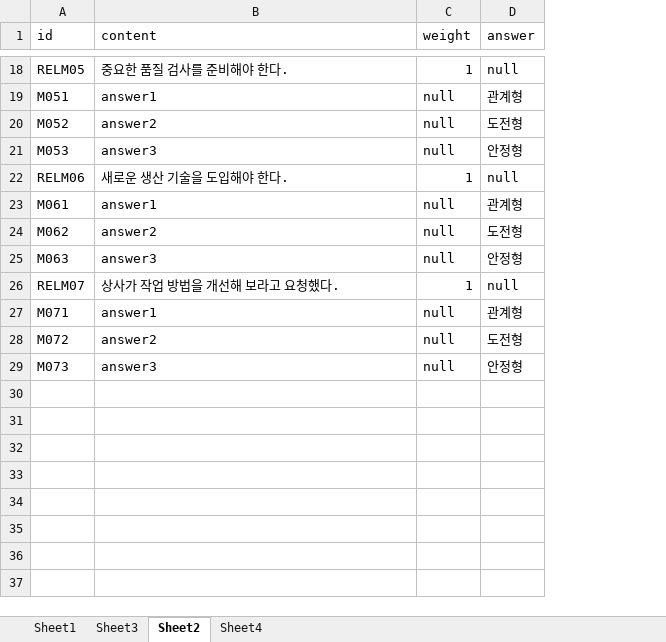
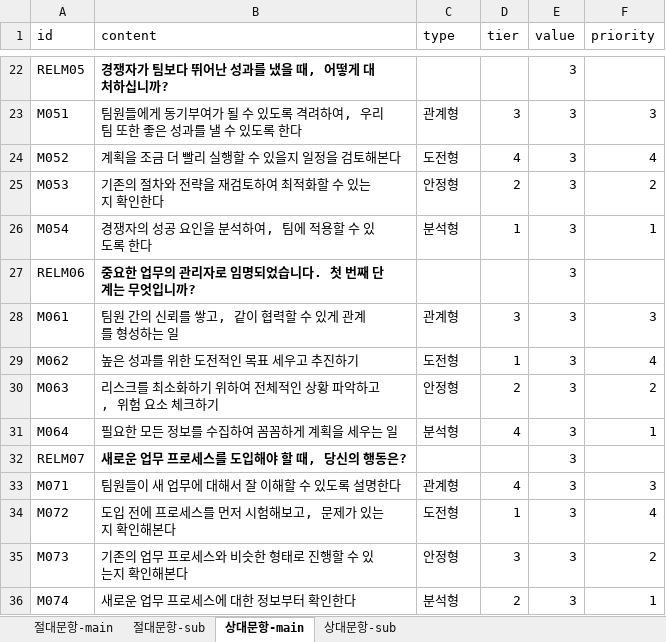
Before and after one commit to seorinn/SEAL-project, an Excel workbook: public/newquestion-data.xlsx, sheet 상대문항-main, drawn as a sheet; only a part is shown, gaps mark what is left out; values as stored, in another font and other column widths than the file's, no borders; removed rows and columns are numbered as before the commit, all else as after; the diff covers the shown part only; the diff names each change by its address in the sheet, - before the commit and + after, or states it on an @@ line.

Commit message:
feat: main type 로직 적용

```diff
--- a/public/newquestion-data.xlsx (sheet 상대문항-main)
+++ b/public/newquestion-data.xlsx (sheet 상대문항-main)
-sheet tab: Sheet1
+sheet tab: 절대문항-main
-sheet tab: Sheet3
+sheet tab: 절대문항-sub
-sheet tab: Sheet2
+sheet tab: 상대문항-main
-sheet tab: Sheet4
+sheet tab: 상대문항-sub
-column C (weight), rows 18-29: 1 | null | null | null | 1 | null | null | null | 1 | null | null | null
+column D (tier), rows 23-25: 3 | 4 | 2; rows 28-30: 3 | 1 | 2; rows 33-35: 4 | 1 | 3
+column E (value), rows 22-25: all 3; rows 27-30: all 3; rows 32-35: all 3
+column F (priority), rows 23-25: 3 | 4 | 2; rows 28-30: 3 | 4 | 2; rows 33-35: 3 | 4 | 2
-C1: answer
+C1: type
-B22 (content): 중요한 품질 검사를 준비해야 한다.
+B22 (content): 경쟁자가 팀보다 뛰어난 성과를 냈을 때, 어떻게 대처하십니까?
-B22 bold: off
+B22 bold: on
-C22 (type): null
+C22 (type): (empty)
-B23 (content): answer1
+B23 (content): 팀원들에게 동기부여가 될 수 있도록 격려하여, 우리 팀 또한 좋은 성과를 낼 수 있도록 한다
-B24 (content): answer2
+B24 (content): 계획을 조금 더 빨리 실행할 수 있을지 일정을 검토해본다
-B25 (content): answer3
+B25 (content): 기존의 절차와 전략을 재검토하여 최적화할 수 있는지 확인한다
+row 26: M054 | 경쟁자의 성공 요인을 분석하여, 팀에 적용할 수 있도록 한다 | 분석형 | 1 | 3 | 1
-B27 (content): 새로운 생산 기술을 도입해야 한다.
+B27 (content): 중요한 업무의 관리자로 임명되었습니다. 첫 번째 단계는 무엇입니까?
-B27 bold: off
+B27 bold: on
-C27 (type): null
+C27 (type): (empty)
-B28 (content): answer1
+B28 (content): 팀원 간의 신뢰를 쌓고, 같이 협력할 수 있게 관계를 형성하는 일
-B29 (content): answer2
+B29 (content): 높은 성과를 위한 도전적인 목표 세우고 추진하기
-B30 (content): answer3
+B30 (content): 리스크를 최소화하기 위하여 전체적인 상황 파악하고, 위험 요소 체크하기
+row 31: M064 | 필요한 모든 정보를 수집하여 꼼꼼하게 계획을 세우는 일 | 분석형 | 4 | 3 | 1
-B32 (content): 상사가 작업 방법을 개선해 보라고 요청했다.
+B32 (content): 새로운 업무 프로세스를 도입해야 할 때, 당신의 행동은?
-B32 bold: off
+B32 bold: on
-C32 (type): null
+C32 (type): (empty)
-B33 (content): answer1
+B33 (content): 팀원들이 새 업무에 대해서 잘 이해할 수 있도록 설명한다
-B34 (content): answer2
+B34 (content): 도입 전에 프로세스를 먼저 시험해보고, 문제가 있는지 확인해본다
-B35 (content): answer3
+B35 (content): 기존의 업무 프로세스와 비슷한 형태로 진행할 수 있는지 확인해본다
+row 36: M074 | 새로운 업무 프로세스에 대한 정보부터 확인한다 | 분석형 | 2 | 3 | 1
```
Also changed, not shown: 4 added rows, 20 edited cells and cell formats elsewhere in this sheet, sheet 절대문항-main, sheet 상대문항-sub, 5 other files.
